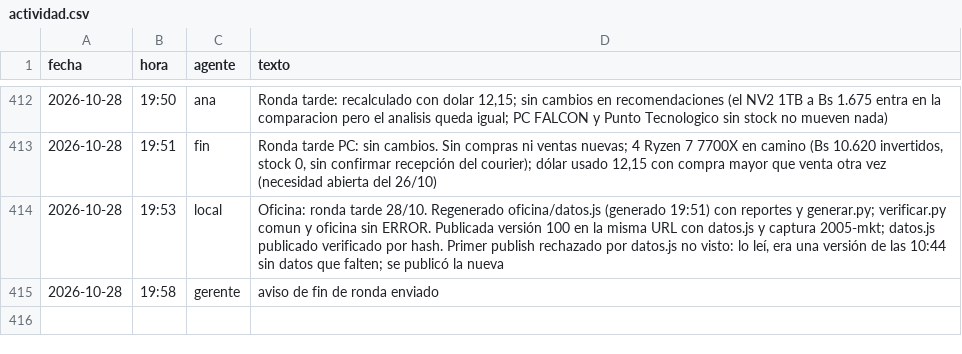
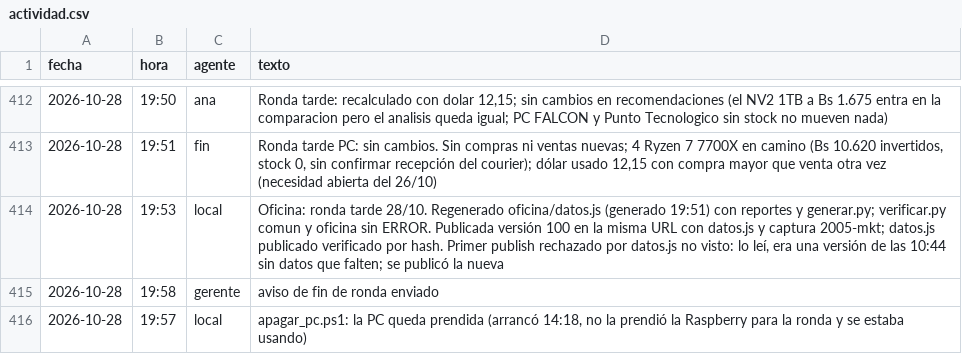
Before and after one commit to Santi491/Claude-, a CSV file: actividad.csv, drawn as a sheet; only a part is shown, gaps mark what is left out; the diff names each change by its address in the sheet, - before the commit and + after, or states it on an @@ line.

```diff
--- a/actividad.csv
+++ b/actividad.csv
+row 416: 2026-10-28 | 19:57 | local | apagar_pc.ps1: la PC queda prendida (arrancó 14:18, no la prendió la Raspberry para la ronda y se estaba usando)
```
